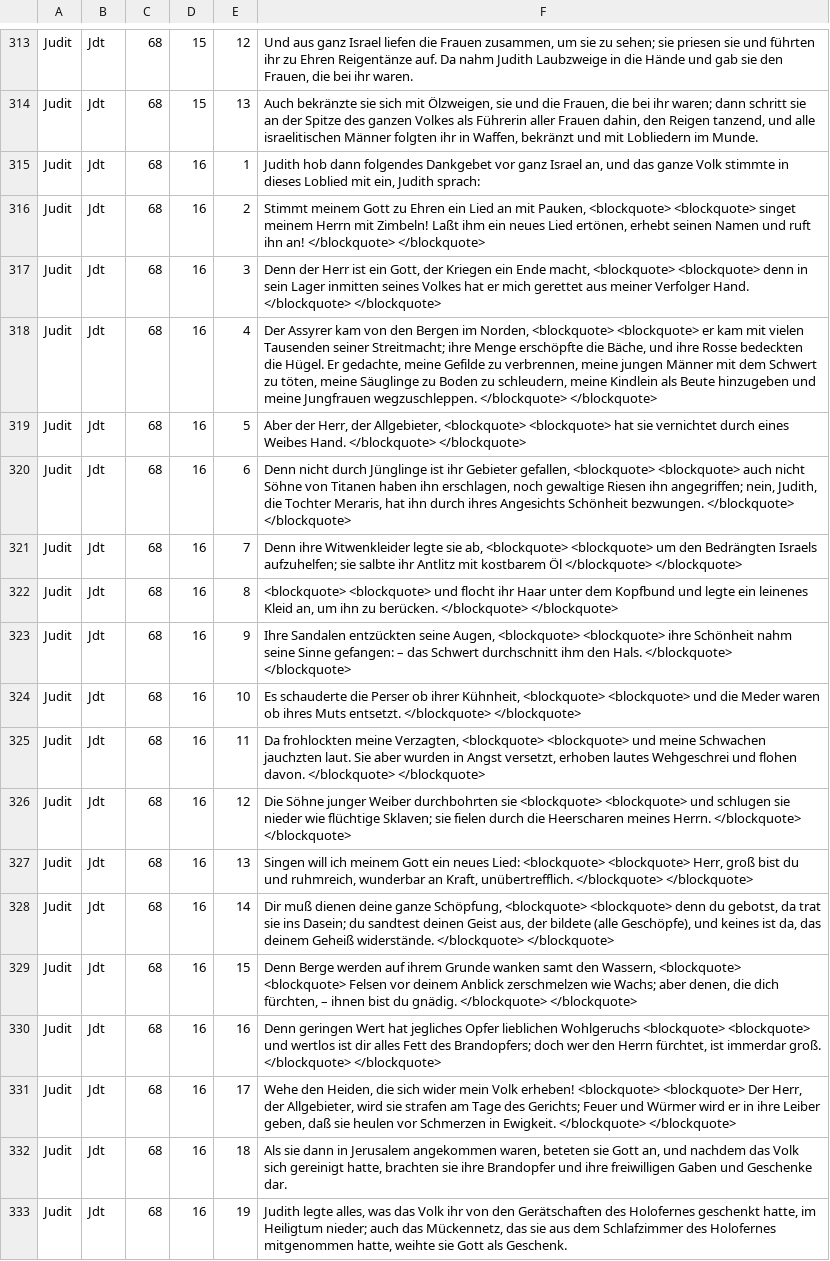
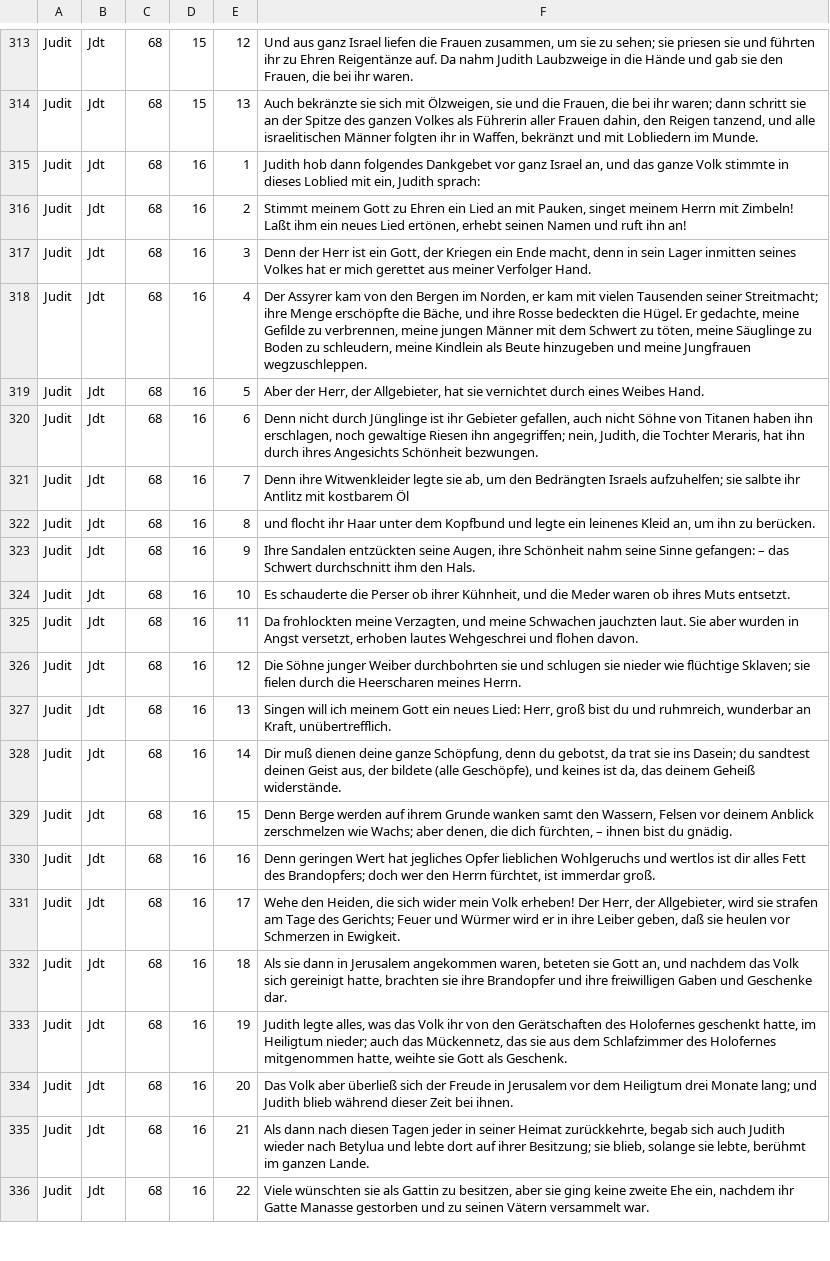
Before and after one commit to emysliwietz/menge, a TSV file: .sources/books/Judit.tsv, drawn as a sheet; only a part is shown, gaps mark what is left out; the shorter side is filled out with more unchanged rows; the diff names each change by its address in the sheet, - before the commit and + after, or states it on an @@ line.

```diff
--- a/.sources/books/Judit.tsv
+++ b/.sources/books/Judit.tsv
-F316: …mit Pauken, <blockquote> <blockquote> singet meinem Herrn mit Zimbeln! Laßt ihm ein neues Lied ertönen, erhebt seinen Namen und ruft ihn an! </blockquote> </blockquote>
+F316: …mit Pauken, singet meinem Herrn mit Zimbeln! Laßt ihm ein neues Lied ertönen, erhebt seinen Namen und ruft ihn an!
-F317: …Ende macht, <blockquote> <blockquote> denn in sein Lager inmitten seines Volkes hat er mich gerettet aus meiner Verfolger Hand. </blockquote> </blockquote>
+F317: …Ende macht, denn in sein Lager inmitten seines Volkes hat er mich gerettet aus meiner Verfolger Hand.
-F318: …im Norden, <blockquote> <blockquote> er kam mit vielen Tausenden seiner Streitmacht; ihre Menge erschöpfte die Bäche, und ihre Rosse bedeckten die Hügel. Er gedachte, meine Gefilde zu verbrennen, meine jungen Männer mit dem Schwert zu töten, meine Säuglinge zu Boden zu schleudern, meine Kindlein als Beute hinzugeben und meine Jungfrauen wegzuschleppen. </blockquote> </blockquote>
+F318: …im Norden, er kam mit vielen Tausenden seiner Streitmacht; ihre Menge erschöpfte die Bäche, und ihre Rosse bedeckten die Hügel. Er gedachte, meine Gefilde zu verbrennen, meine jungen Männer mit dem Schwert zu töten, meine Säuglinge zu Boden zu schleudern, meine Kindlein als Beute hinzugeben und meine Jungfrauen wegzuschleppen.
-F319: …der Allgebieter, <blockquote> <blockquote> hat sie vernichtet durch eines Weibes Hand. </blockquote> </blockquote>
+F319: …der Allgebieter, hat sie vernichtet durch eines Weibes Hand.
-F320: …Gebieter gefallen, <blockquote> <blockquote> auch nicht Söhne von Titanen haben ihn erschlagen, noch gewaltige Riesen ihn angegriffen; nein, Judith, die Tochter Meraris, hat ihn durch ihres Angesichts Schönheit bezwungen. </blockquote> </blockquote>
+F320: …Gebieter gefallen, auch nicht Söhne von Titanen haben ihn erschlagen, noch gewaltige Riesen ihn angegriffen; nein, Judith, die Tochter Meraris, hat ihn durch ihres Angesichts Schönheit bezwungen.
-F321: …sie ab, <blockquote> <blockquote> um den Bedrängten Israels aufzuhelfen; sie salbte ihr Antlitz mit kostbarem Öl </blockquote> </blockquote>
+F321: …sie ab, um den Bedrängten Israels aufzuhelfen; sie salbte ihr Antlitz mit kostbarem Öl
-F322: <blockquote> <blockquote> und flocht ihr Haar unter dem Kopfbund und legte ein leinenes Kleid an, um ihn zu berücken. </blockquote> </blockquote>
+F322: und flocht ihr Haar unter dem Kopfbund und legte ein leinenes Kleid an, um ihn zu berücken.
-F323: …seine Augen, <blockquote> <blockquote> ihre Schönheit nahm seine Sinne gefangen: – das Schwert durchschnitt ihm den Hals. </blockquote> </blockquote>
+F323: …seine Augen, ihre Schönheit nahm seine Sinne gefangen: – das Schwert durchschnitt ihm den Hals.
-F324: …ihrer Kühnheit, <blockquote> <blockquote> und die Meder waren ob ihres Muts entsetzt. </blockquote> </blockquote>
+F324: …ihrer Kühnheit, und die Meder waren ob ihres Muts entsetzt.
-F325: …meine Verzagten, <blockquote> <blockquote> und meine Schwachen jauchzten laut. Sie aber wurden in Angst versetzt, erhoben lautes Wehgeschrei und flohen davon. </blockquote> </blockquote>
+F325: …meine Verzagten, und meine Schwachen jauchzten laut. Sie aber wurden in Angst versetzt, erhoben lautes Wehgeschrei und flohen davon.
-F326: …durchbohrten sie <blockquote> <blockquote> und schlugen sie nieder wie flüchtige Sklaven; sie fielen durch die Heerscharen meines Herrn. </blockquote> </blockquote>
+F326: …durchbohrten sie und schlugen sie nieder wie flüchtige Sklaven; sie fielen durch die Heerscharen meines Herrn.
-F327: …neues Lied: <blockquote> <blockquote> Herr, groß bist du und ruhmreich, wunderbar an Kraft, unübertrefflich. </blockquote> </blockquote>
+F327: …neues Lied: Herr, groß bist du und ruhmreich, wunderbar an Kraft, unübertrefflich.
-F328: …ganze Schöpfung, <blockquote> <blockquote> denn du gebotst, da trat sie ins Dasein; du sandtest deinen Geist aus, der bildete (alle Geschöpfe), und keines ist da, das deinem Geheiß widerstände. </blockquote> </blockquote>
+F328: …ganze Schöpfung, denn du gebotst, da trat sie ins Dasein; du sandtest deinen Geist aus, der bildete (alle Geschöpfe), und keines ist da, das deinem Geheiß widerstände.
-F329: …den Wassern, <blockquote> <blockquote> Felsen vor deinem Anblick zerschmelzen wie Wachs; aber denen, die dich fürchten, – ihnen bist du gnädig. </blockquote> </blockquote>
+F329: …den Wassern, Felsen vor deinem Anblick zerschmelzen wie Wachs; aber denen, die dich fürchten, – ihnen bist du gnädig.
-F330: …lieblichen Wohlgeruchs <blockquote> <blockquote> und wertlos ist dir alles Fett des Brandopfers; doch wer den Herrn fürchtet, ist immerdar groß. </blockquote> </blockquote>
+F330: …lieblichen Wohlgeruchs und wertlos ist dir alles Fett des Brandopfers; doch wer den Herrn fürchtet, ist immerdar groß.
-F331: …Volk erheben! <blockquote> <blockquote> Der Herr, der Allgebieter, wird sie strafen am Tage des Gerichts; Feuer und Würmer wird er in ihre Leiber geben, daß sie heulen vor Schmerzen in Ewigkeit. </blockquote> </blockquote>
+F331: …Volk erheben! Der Herr, der Allgebieter, wird sie strafen am Tage des Gerichts; Feuer und Würmer wird er in ihre Leiber geben, daß sie heulen vor Schmerzen in Ewigkeit.
```
Also changed, not shown: .sources/books/1. Makkabäer.tsv, 2 other files.
